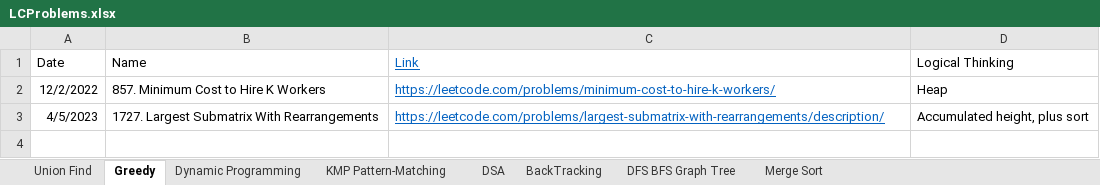
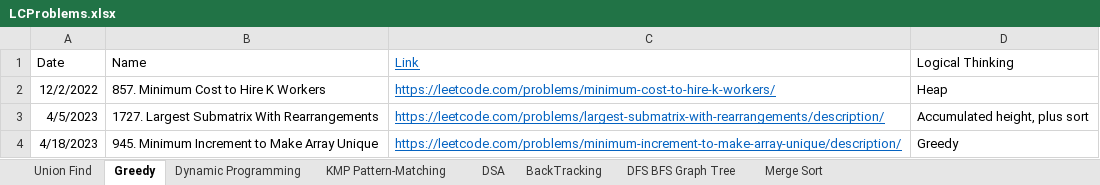
Before and after one commit to JohanLi1990/LeetCodePractice, an Excel workbook: LCProblems.xlsx, sheet Greedy, drawn as a sheet; values as stored, in another font and other column widths than the file's, no borders; table styles not drawn; the diff names each change by its address in the sheet, - before the commit and + after, or states it on an @@ line.

```diff
--- a/LCProblems.xlsx (sheet Greedy)
+++ b/LCProblems.xlsx (sheet Greedy)
+row 4: 4/18/2023 | 945. Minimum Increment to Make Array Unique | https://leetcode.com/problems/minimum-increment-to-make-array-unique/description/ | Greedy
```
Also changed, not shown: 3 other files.
